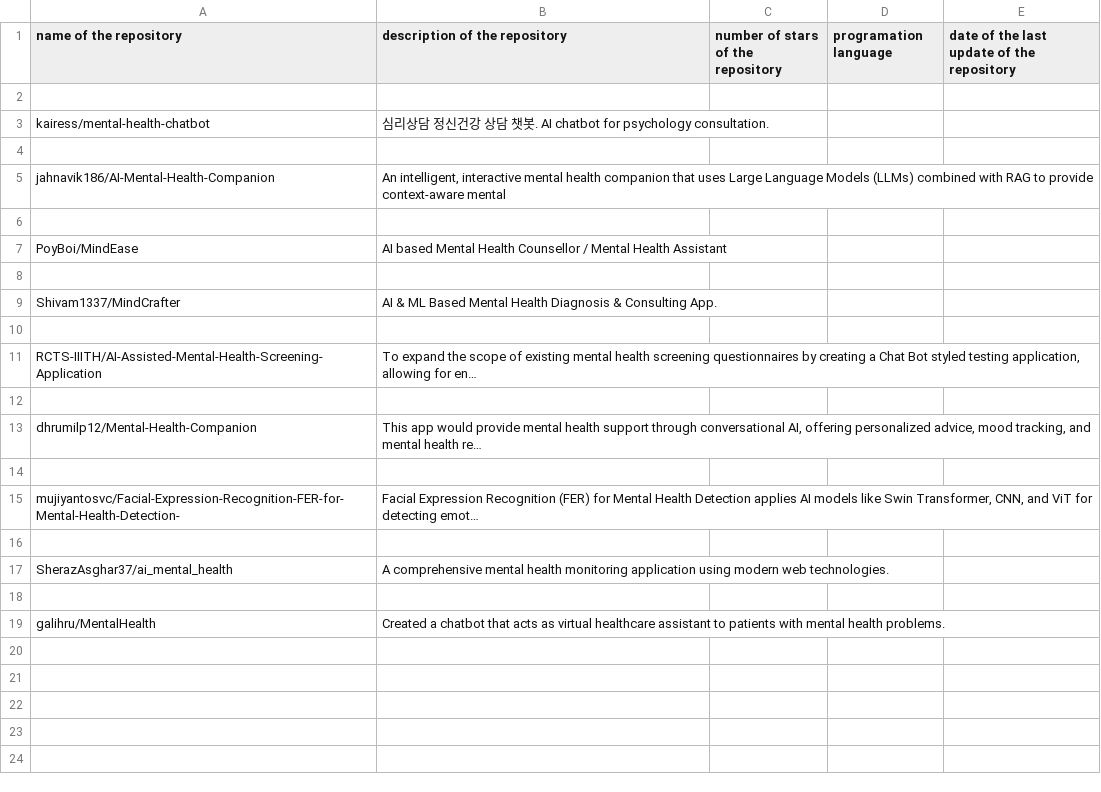
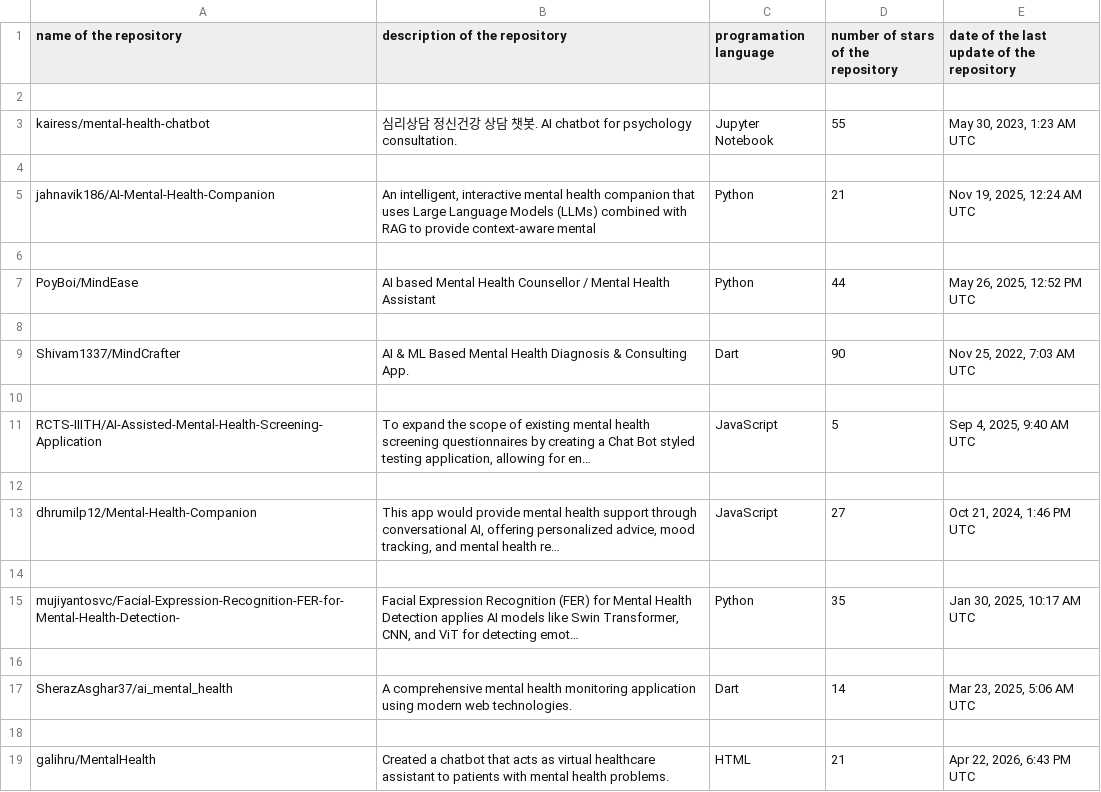
Before and after one commit to amassalabi-spec/First_lab1, a CSV file: test1.csv, drawn as a sheet; removed rows and columns are numbered as before the commit, all else as after; the diff names each change by its address in the sheet, - before the commit and + after, or states it on an @@ line.

```diff
--- a/test1.csv
+++ b/test1.csv
-column C, row 1: number of stars of the repository
+column D, rows 1-19: number of stars of the repository |  | 55 |  | 21 |  | 44 |  | 90 |  | 5 |  | 27 |  | 35 |  | 14 |  | 21
-C3 (programation language): (empty)
+C3 (programation language): Jupyter Notebook
-E3: (empty)
+E3: May 30, 2023, 1:23 AM UTC
-C5 (programation language): (empty)
+C5 (programation language): Python
-E5: (empty)
+E5: Nov 19, 2025, 12:24 AM UTC
-C7 (programation language): (empty)
+C7 (programation language): Python
-E7: (empty)
+E7: May 26, 2025, 12:52 PM UTC
-C9 (programation language): (empty)
+C9 (programation language): Dart
-E9: (empty)
+E9: Nov 25, 2022, 7:03 AM UTC
-C11 (programation language): (empty)
+C11 (programation language): JavaScript
-E11: (empty)
+E11: Sep 4, 2025, 9:40 AM UTC
-C13 (programation language): (empty)
+C13 (programation language): JavaScript
-E13: (empty)
+E13: Oct 21, 2024, 1:46 PM UTC
-C15 (programation language): (empty)
+C15 (programation language): Python
-E15: (empty)
+E15: Jan 30, 2025, 10:17 AM UTC
-C17 (programation language): (empty)
+C17 (programation language): Dart
-E17: (empty)
+E17: Mar 23, 2025, 5:06 AM UTC
-C19 (programation language): (empty)
+C19 (programation language): HTML
-E19: (empty)
+E19: Apr 22, 2026, 6:43 PM UTC
```
Also changed, not shown: 1 other file.
